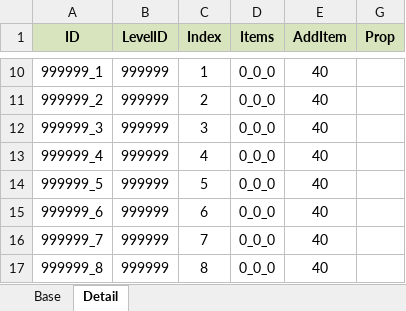
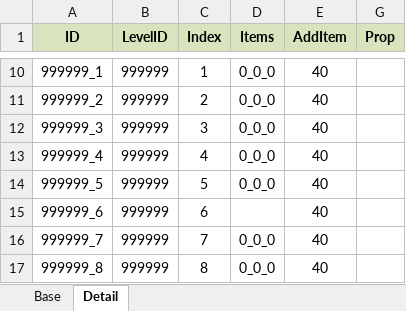
Before and after one commit to pizzama/piggogo, an Excel workbook: Document/Excel/Levels.xlsx, sheet Detail, drawn as a sheet; only a part is shown, gaps mark what is left out; values as stored, in another font and other column widths than the file's, no borders; the diff names each change by its address in the sheet, - before the commit and + after, or states it on an @@ line.

```diff
--- a/Document/Excel/Levels.xlsx (sheet Detail)
+++ b/Document/Excel/Levels.xlsx (sheet Detail)
-D15 (Items): 0_0_0
+D15 (Items): (empty)
```
Also changed, not shown: 3 other files.
